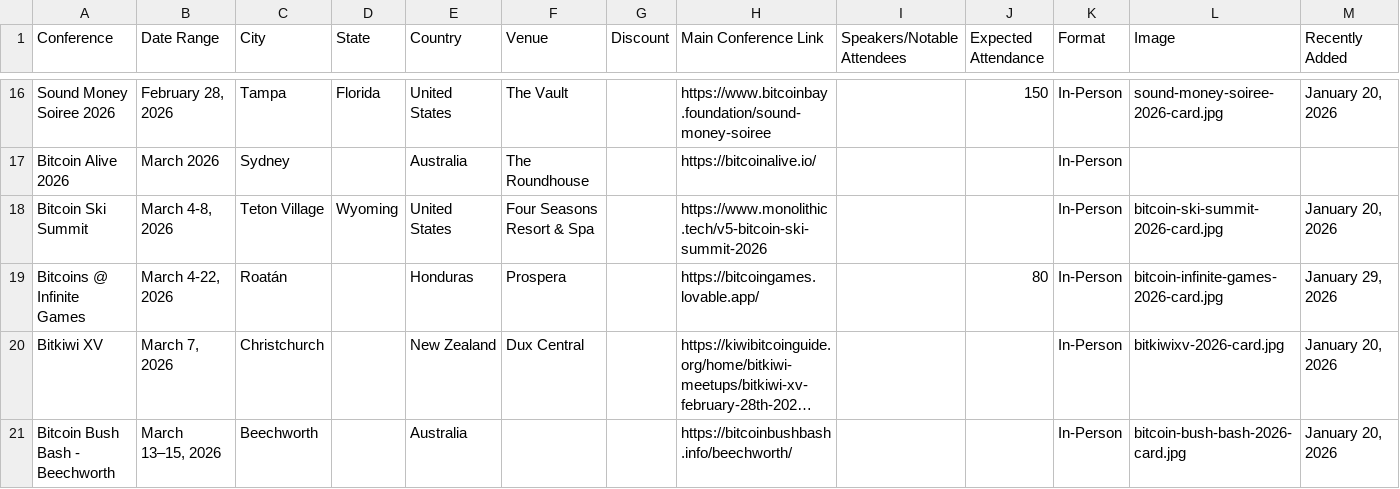
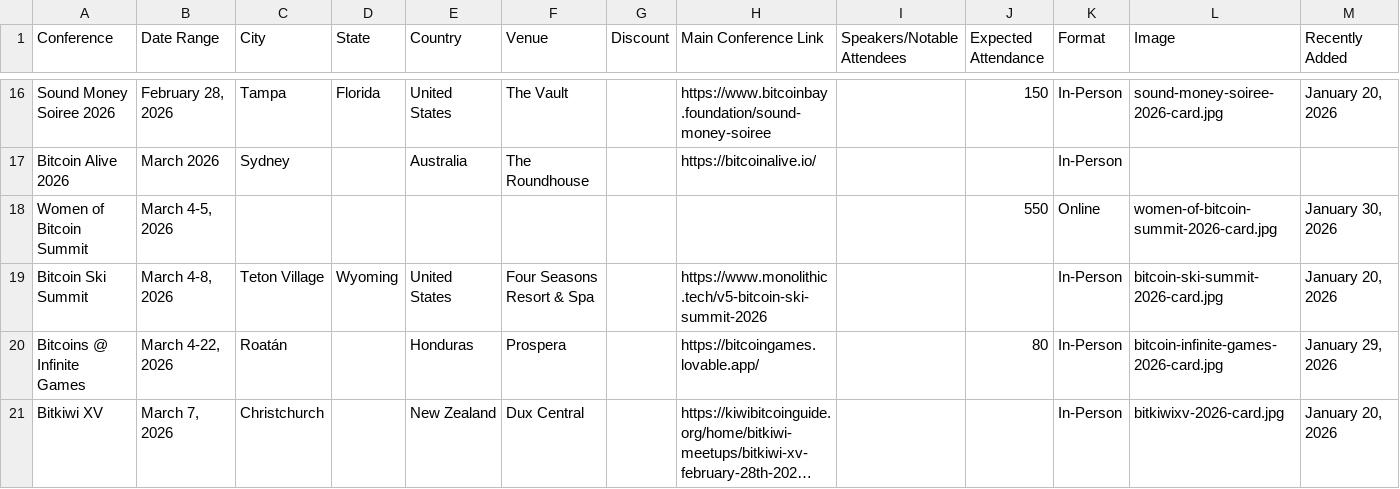
Before and after one commit to goldisdying/proofofconference, a CSV file: Bitcoin Conference List - Sheet1.csv, drawn as a sheet; only a part is shown, gaps mark what is left out; the shorter side is filled out with more unchanged rows; long unchanged cells end in …; rows hold the shown columns only; the diff names each change by its address in the sheet, - before the commit and + after, or states it on an @@ line.

Commit message:
Add files via upload

```diff
--- a/Bitcoin Conference List - Sheet1.csv
+++ b/Bitcoin Conference List - Sheet1.csv
+row 18: Women of Bitcoin Summit | March 4-5, 2026 |  |  |  |  |  |  |  | 550 | Online | women-of-bitcoin-summit-2026-card.jpg | January 30, 2026
```
